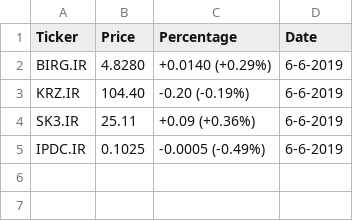
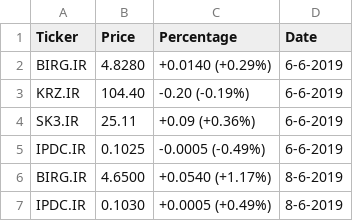
Before and after one commit to Miguelmargar/personal_practice, a CSV file: web scrapping/prices.csv, drawn as a sheet.

```diff
--- a/web scrapping/prices.csv
+++ b/web scrapping/prices.csv
@@ -5 +5,3 @@ SK3.IR, 25.11, +0.09 (+0.36%), 6-6-2019
 IPDC.IR, 0.1025, -0.0005 (-0.49%), 6-6-2019
+BIRG.IR, 4.6500, +0.0540 (+1.17%), 8-6-2019
+IPDC.IR, 0.1030, +0.0005 (+0.49%), 8-6-2019
```
Also changed, not shown: 1 other file.
